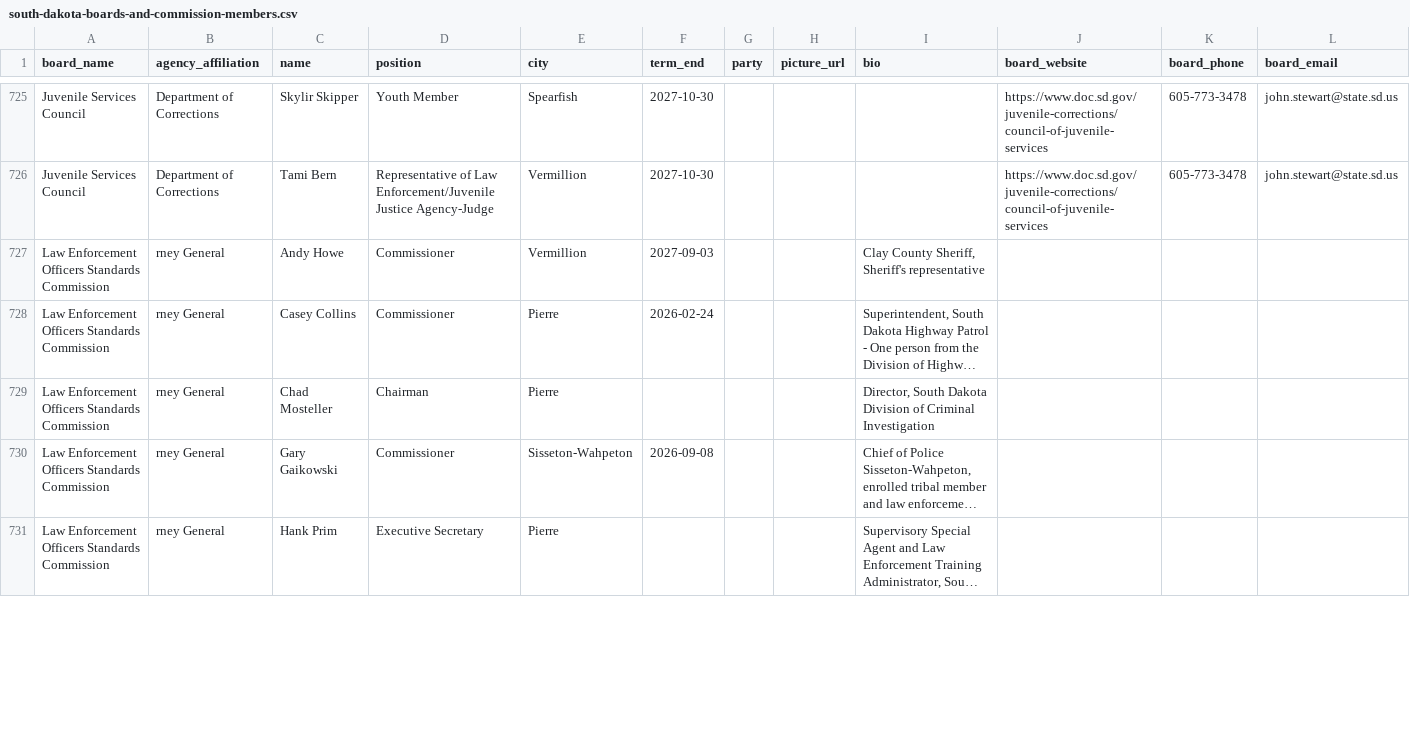
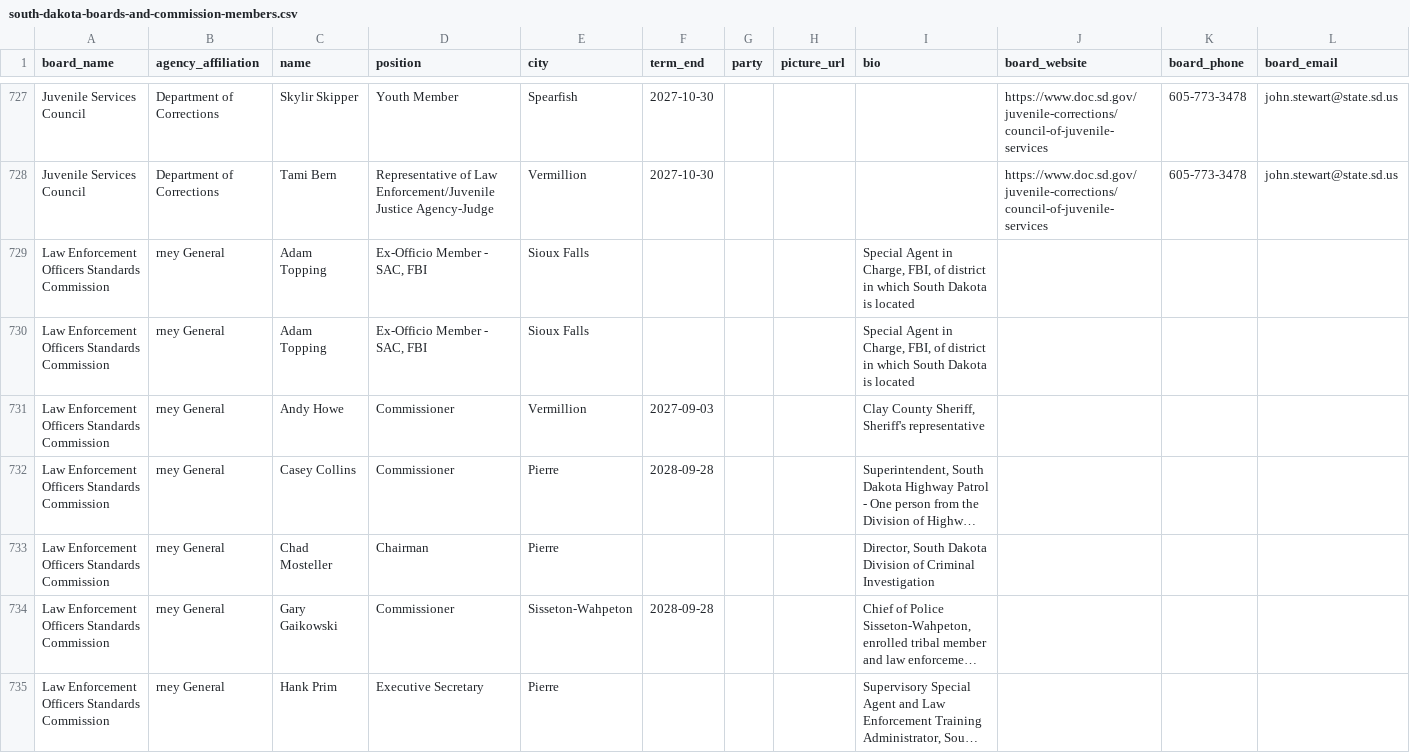
Before and after one commit to cjwinchester/south-dakota-boards-commissions, a CSV file: south-dakota-boards-and-commission-members.csv, drawn as a sheet; only a part is shown, gaps mark what is left out; long unchanged cells end in …; addresses are those after the commit; rows hold the shown columns only; the diff covers the shown part only; the diff names each change by its address in the sheet, - before the commit and + after, or states it on an @@ line.

```diff
--- a/south-dakota-boards-and-commission-members.csv
+++ b/south-dakota-boards-and-commission-members.csv
+row 729: Law Enforcement Officers Standards Commission | rney General | Adam Topping | Ex-Officio Member - SAC, FBI | Sioux Falls |  |  |  | Special Agent in Charge, FBI, of district in which South Dakota is located
+row 730: Law Enforcement Officers Standards Commission | rney General | Adam Topping | Ex-Officio Member - SAC, FBI | Sioux Falls |  |  |  | Special Agent in Charge, FBI, of district in which South Dakota is located
-F732 (term_end): 2026-02-24
+F732 (term_end): 2028-09-28
-F734 (term_end): 2026-09-08
+F734 (term_end): 2028-09-28
```
Also changed, not shown: 4 added rows, 3 removed rows and 11 edited cells elsewhere in this file.
